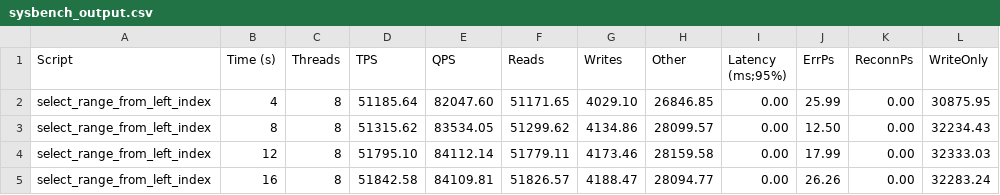
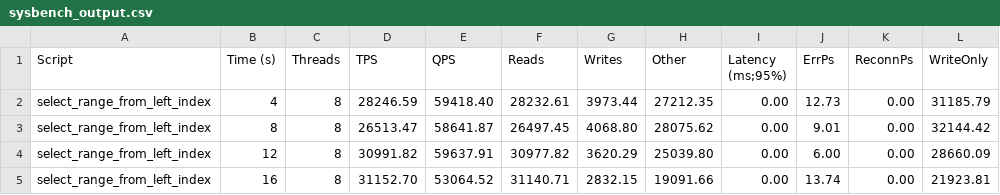
Before and after one commit to danielfmhaw/Bachelorarbeit, a CSV file: Projects/Index/B_Tree/Output/query_differences/sysbench_output.csv, drawn as a sheet; only a part is shown; the diff covers the shown part only.

```diff
--- a/Projects/Index/B_Tree/Output/query_differences/sysbench_output.csv
+++ b/Projects/Index/B_Tree/Output/query_differences/sysbench_output.csv
@@ -1,5 +1,5 @@
 Script,Time (s),Threads,TPS,QPS,Reads,Writes,Other,Latency (ms;95%),ErrPs,ReconnPs,WriteOnly
-select_range_from_left_index,4,8,51185.64,82047.60,51171.65,4029.10,26846.85,0.00,25.99,0.00,30875.95
-select_range_from_left_index,8,8,51315.62,83534.05,51299.62,4134.86,28099.57,0.00,12.50,0.00,32234.43
-select_range_from_left_index,12,8,51795.10,84112.14,51779.11,4173.46,28159.58,0.00,17.99,0.00,32333.03
-select_range_from_left_index,16,8,51842.58,84109.81,51826.57,4188.47,28094.77,0.00,26.26,0.00,32283.24
+select_range_from_left_index,4,8,28246.59,59418.40,28232.61,3973.44,27212.35,0.00,12.73,0.00,31185.79
+select_range_from_left_index,8,8,26513.47,58641.87,26497.45,4068.80,28075.62,0.00,9.01,0.00,32144.42
+select_range_from_left_index,12,8,30991.82,59637.91,30977.82,3620.29,25039.80,0.00,6.00,0.00,28660.09
+select_range_from_left_index,16,8,31152.70,53064.52,31140.71,2832.15,19091.66,0.00,13.74,0.00,21923.81
```
Also changed, not shown: 1 added row and 70 edited cells elsewhere in this file, Projects/Index/B_Tree/Output/query_differences/statistics.csv, Projects/Index/B_Tree/Output/query_differences/sysbench_output_inofficial.csv, 19 other files.
